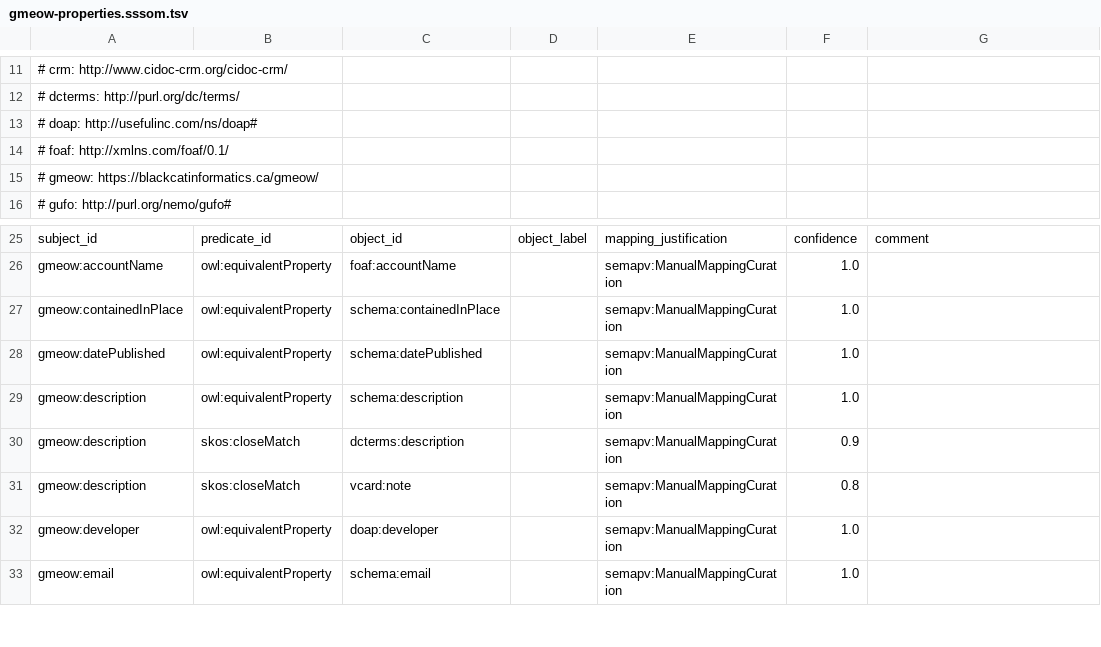
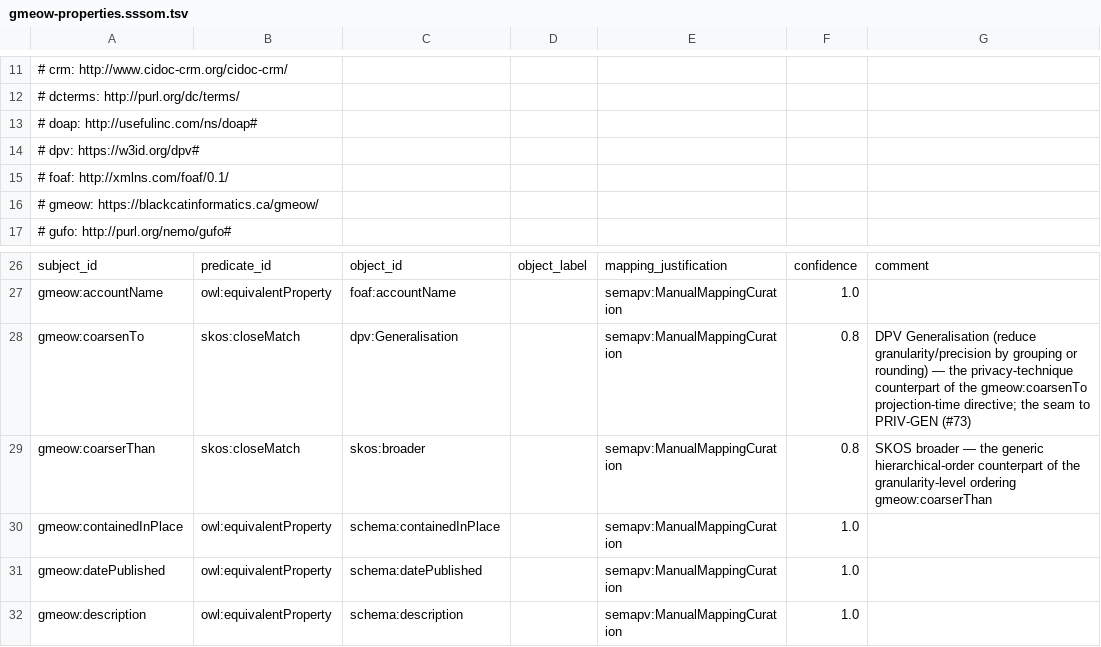
Before and after one commit to Blackcat-Informatics/gmeow-ontology, a TSV file: mappings/gmeow-properties.sssom.tsv, drawn as a sheet; only a part is shown, gaps mark what is left out; the shorter side is filled out with more unchanged rows; the diff names each change by its address in the sheet, - before the commit and + after, or states it on an @@ line.

Commit message:
feat: disclosure control by generalization + granularity axis (#72) (#79)
Implement the coarsen half of CONSTITUTION P10's unified disclosure control
("withhold OR coarsen a value at projection time under a trigger, never delete")
and fold in the universal granularity axis it coarsens along (#79).

Logical core (OWL 2 DL):
- core.ttl: gmeow:GranularityLevel (ordered axis via transitive coarserThan),
  gmeow:hasGranularity ("no silent precision" facet, non-functional), the
  gmeow:coarsenTo data-marker, and gmeow:generalizesVia (annotation property).
- places.ttl / temporal.ttl: ordered spatial + temporal level seeds, aligned by
  reference (skos:closeMatch placeType; skos:exactMatch OWL-Time time:unit*).

Projection (declarative — no compiler changes): a value marked coarsenTo emits
the enclosing ancestor at the target level instead of the precise value, via a
suppressWhen-guarded verbatim cell + a containedInPlace+ coarsen cell joined by
UNION. Retrofit across GeoSPARQL (mapGeoPointCoarsened) and schema.org
(mapSchemaPlaceCoordsCoarsened); fnCoarsenToGranularity FnO transform references
the solver (P12).

Linkage: coarsenTo -> dpv:Generalisation, coarserThan -> skos:broader (SSSOM).

Guards/docs: SHACL well-formedness shapes; tests/test_suppress_gen.py (+fixture);
docs/projections.md, docs/location-mapping.md, CONSTITUTION P10, README.

Access/consent trigger on this same control remains PRIV-GEN (#73).

Closes #72
Closes #79

```diff
--- a/mappings/gmeow-properties.sssom.tsv
+++ b/mappings/gmeow-properties.sssom.tsv
+row 14: # dpv: https://w3id.org/dpv#
+row 28: gmeow:coarsenTo | skos:closeMatch | dpv:Generalisation |  | semapv:ManualMappingCuration | 0.8 | DPV Generalisation (reduce granularity/precision by grouping or rounding) — the privacy-technique counterpart of the gmeow:coarsenTo projection-time directive; the seam to PRIV-GEN (#73)
+row 29: gmeow:coarserThan | skos:closeMatch | skos:broader |  | semapv:ManualMappingCuration | 0.8 | SKOS broader — the generic hierarchical-order counterpart of the granularity-level ordering gmeow:coarserThan
```
Also changed, not shown: 21 other files.
